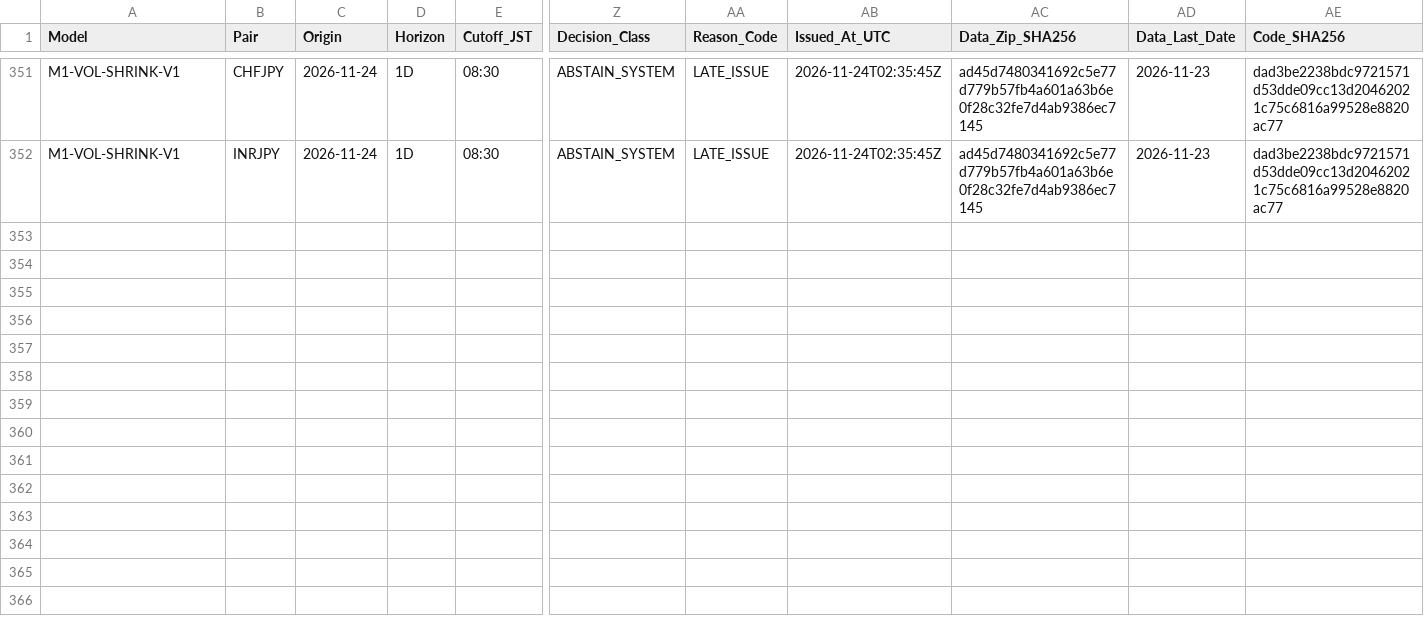
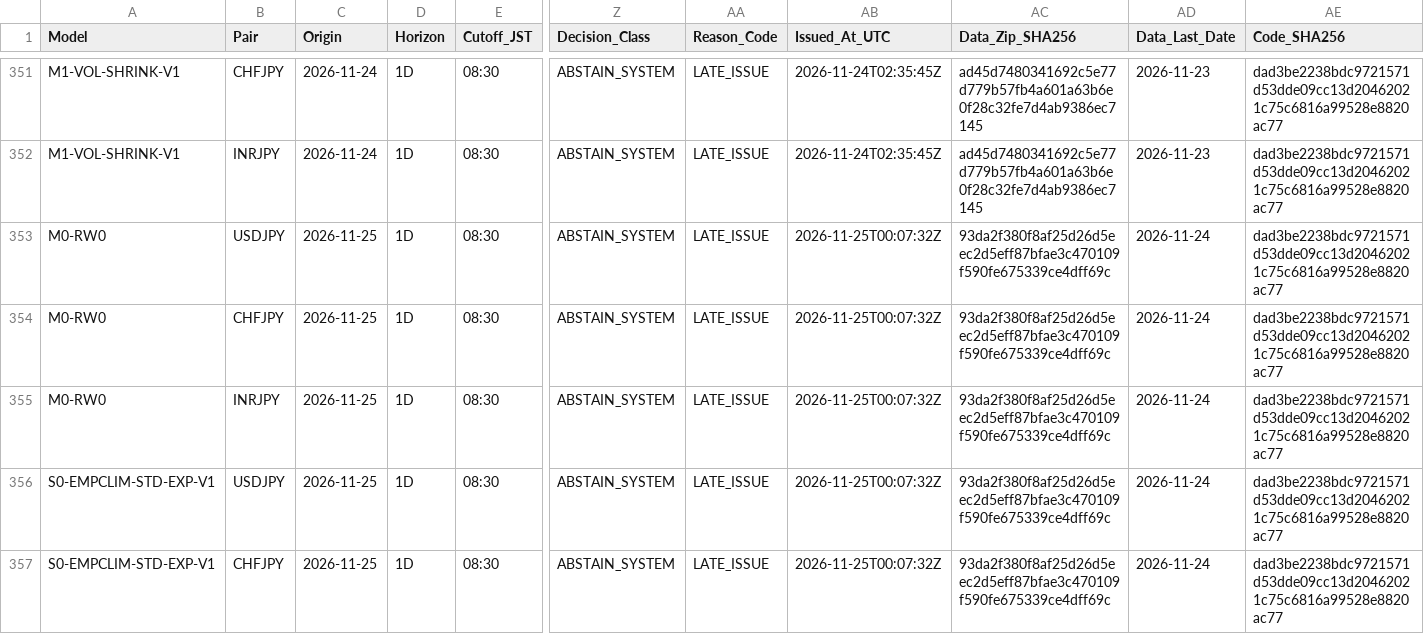
Before and after one commit to junsato1001-ops/-fx-forward-ledger, a CSV file: ledger/forecasts.csv, drawn as a sheet; only a part is shown, gaps mark what is left out; rows hold the shown columns only; the diff covers the shown part only; the diff names each change by its address in the sheet, - before the commit and + after, or states it on an @@ line.

```diff
--- a/ledger/forecasts.csv
+++ b/ledger/forecasts.csv
+row 353: M0-RW0 | USDJPY | 2026-11-25 | 1D | 08:30 | ABSTAIN_SYSTEM | LATE_ISSUE | 2026-11-25T00:07:32Z | 93da2f380f8af25d26d5eec2d5eff87bfae3c470109f590fe675339ce4dff69c | 2026-11-24 | dad3be2238bdc9721571d53dde09cc13d20462021c75c6816a99528e8820ac77
+row 354: M0-RW0 | CHFJPY | 2026-11-25 | 1D | 08:30 | ABSTAIN_SYSTEM | LATE_ISSUE | 2026-11-25T00:07:32Z | 93da2f380f8af25d26d5eec2d5eff87bfae3c470109f590fe675339ce4dff69c | 2026-11-24 | dad3be2238bdc9721571d53dde09cc13d20462021c75c6816a99528e8820ac77
+row 355: M0-RW0 | INRJPY | 2026-11-25 | 1D | 08:30 | ABSTAIN_SYSTEM | LATE_ISSUE | 2026-11-25T00:07:32Z | 93da2f380f8af25d26d5eec2d5eff87bfae3c470109f590fe675339ce4dff69c | 2026-11-24 | dad3be2238bdc9721571d53dde09cc13d20462021c75c6816a99528e8820ac77
+row 356: S0-EMPCLIM-STD-EXP-V1 | USDJPY | 2026-11-25 | 1D | 08:30 | ABSTAIN_SYSTEM | LATE_ISSUE | 2026-11-25T00:07:32Z | 93da2f380f8af25d26d5eec2d5eff87bfae3c470109f590fe675339ce4dff69c | 2026-11-24 | dad3be2238bdc9721571d53dde09cc13d20462021c75c6816a99528e8820ac77
+row 357: S0-EMPCLIM-STD-EXP-V1 | CHFJPY | 2026-11-25 | 1D | 08:30 | ABSTAIN_SYSTEM | LATE_ISSUE | 2026-11-25T00:07:32Z | 93da2f380f8af25d26d5eec2d5eff87bfae3c470109f590fe675339ce4dff69c | 2026-11-24 | dad3be2238bdc9721571d53dde09cc13d20462021c75c6816a99528e8820ac77
```
Also changed, not shown: 4 added rows elsewhere in this file, data/ecb/snapshots.csv, ledger/outcomes.csv, 2 other files.
